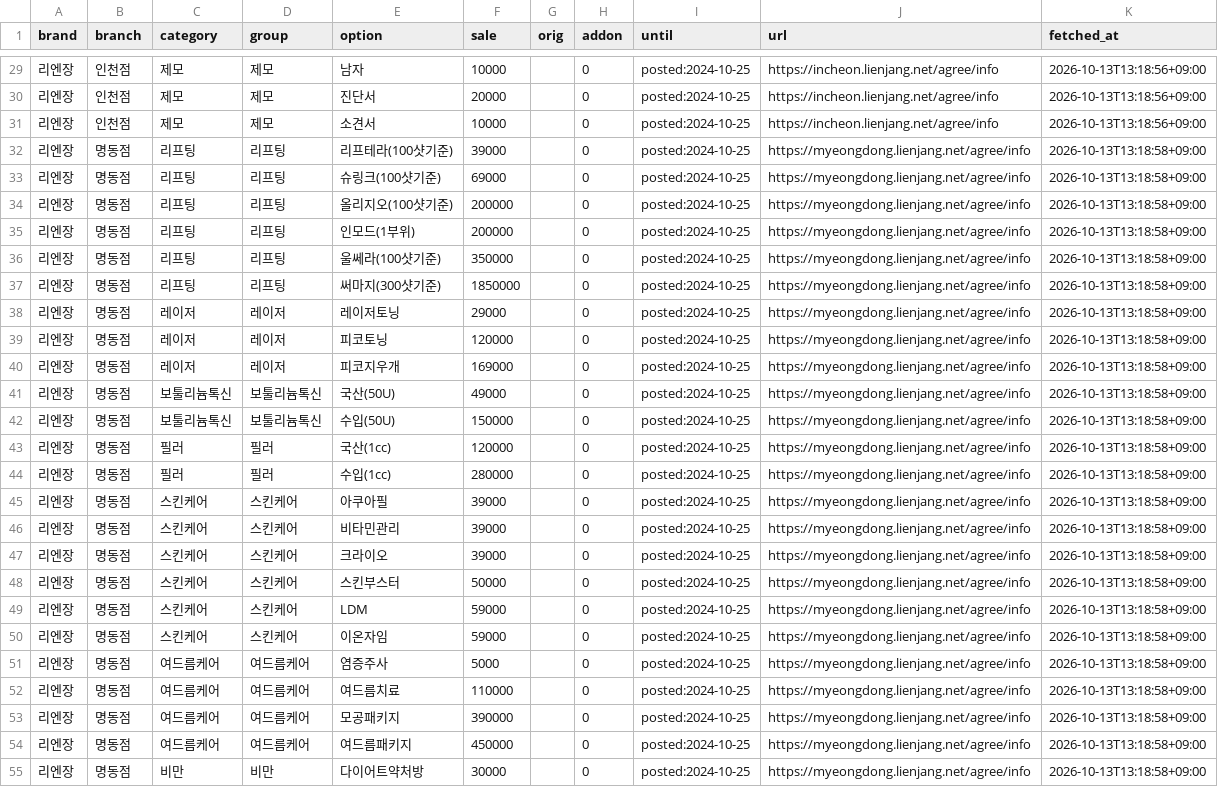
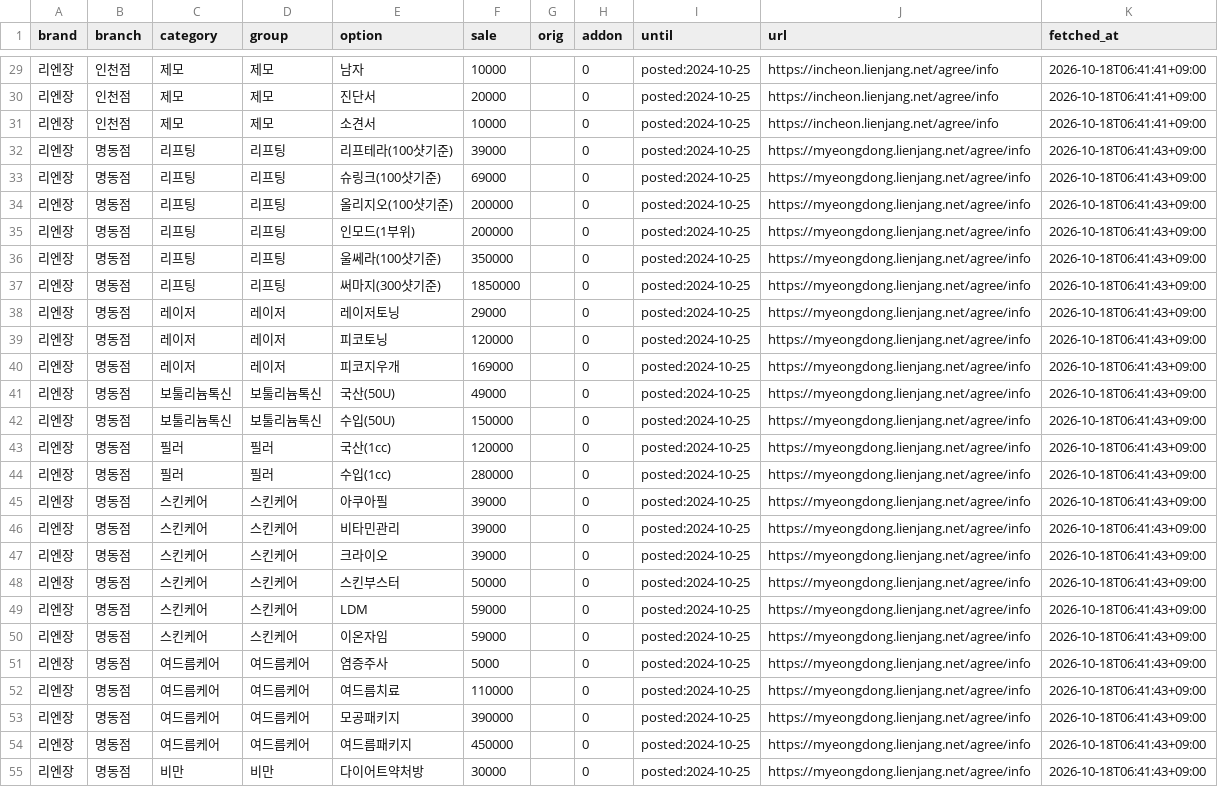
Before and after one commit to lsy2825/skin, a CSV file: data2/accepted/lienjang.csv, drawn as a sheet; only a part is shown, gaps mark what is left out; the diff covers the shown part only; the diff names each change by its address in the sheet, - before the commit and + after, or states it on an @@ line.

```diff
--- a/data2/accepted/lienjang.csv
+++ b/data2/accepted/lienjang.csv
-K29:K31 (fetched_at): 2026-10-13T13:18:56+09:00
+K29:K31 (fetched_at): 2026-10-18T06:41:41+09:00
-K32:K55 (fetched_at): 2026-10-13T13:18:58+09:00
+K32:K55 (fetched_at): 2026-10-18T06:41:43+09:00
```
Also changed, not shown: 122 edited cells elsewhere in this file, data2/branches.csv, docs/PRODUCT_ALIAS_MAPPING.csv, 20 other files.
